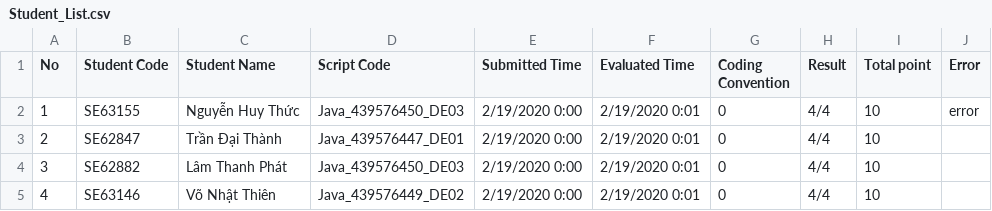
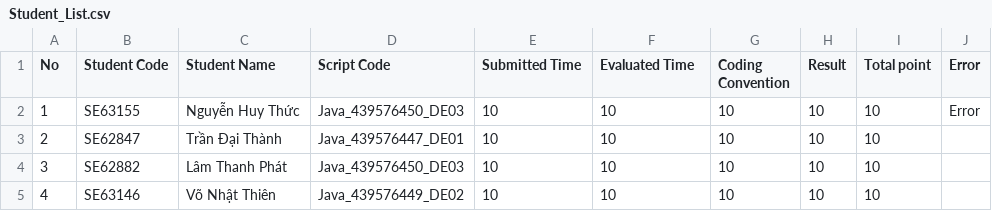
Before and after one commit to NhatThien211/PE2A_WF_LECTURER, a CSV file: PE2A_WF_LECTURER/submission/PracticalExams/Practical_Java_SE1269_20200507/Student_List.csv, drawn as a sheet.

Commit message:
Fix encode send student point

```diff
--- a/PE2A_WF_LECTURER/submission/PracticalExams/Practical_Java_SE1269_20200507/Student_List.csv
+++ b/PE2A_WF_LECTURER/submission/PracticalExams/Practical_Java_SE1269_20200507/Student_List.csv
@@ -1,5 +1,5 @@
 No,Student Code,Student Name,Script Code,Submitted Time,Evaluated Time,Coding Convention,Result,Total point,Error
-1,SE63155,Nguyễn Huy Thức,Java_439576450_DE03,2/19/2020 0:00,2/19/2020 0:01,0,4/4,10,error
-2,SE62847,Trần Đại Thành,Java_439576447_DE01,2/19/2020 0:00,2/19/2020 0:01,0,4/4,10,
-3,SE62882,Lâm Thanh Phát,Java_439576450_DE03,2/19/2020 0:00,2/19/2020 0:01,0,4/4,10,
-4,SE63146,Võ Nhật Thiên,Java_439576449_DE02,2/19/2020 0:00,2/19/2020 0:01,0,4/4,10,
+1,SE63155,Nguyễn Huy Thức,Java_439576450_DE03,10,10,10,10,10,Error
+2,SE62847,Trần Đại Thành,Java_439576447_DE01,10,10,10,10,10,
+3,SE62882,Lâm Thanh Phát,Java_439576450_DE03,10,10,10,10,10,
+4,SE63146,Võ Nhật Thiên,Java_439576449_DE02,10,10,10,10,10,
```
Also changed, not shown: 2 other files.
